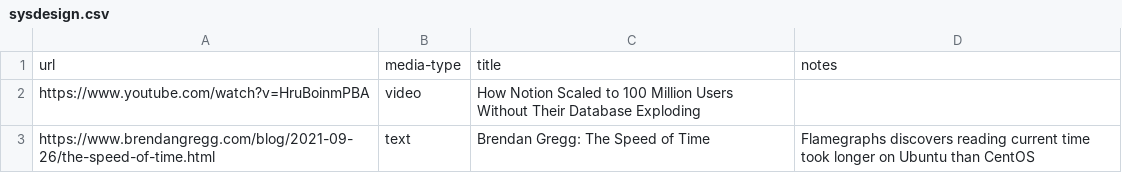
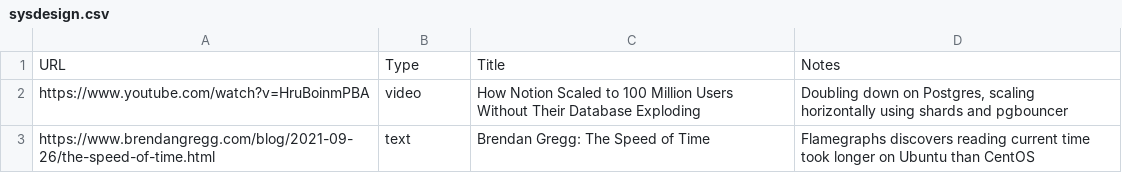
Before and after one commit to chelmertz/chelmertz.github.io, a CSV file: tables/sysdesign.csv, drawn as a sheet.

Commit message:
fix: capitalize columns in sysdesign.csv
The rendering does not change capitalization/styling.

```diff
--- a/tables/sysdesign.csv
+++ b/tables/sysdesign.csv
@@ -1,3 +1,3 @@
-url,media-type,title,notes
-https://www.youtube.com/watch?v=HruBoinmPBA,video, How Notion Scaled to 100 Million Users Without Their Database Exploding ,
+URL,Type,Title,Notes
+https://www.youtube.com/watch?v=HruBoinmPBA,video, How Notion Scaled to 100 Million Users Without Their Database Exploding ,"Doubling down on Postgres, scaling horizontally using shards and pgbouncer"
 https://www.brendangregg.com/blog/2021-09-26/the-speed-of-time.html,text,Brendan Gregg: The Speed of Time,Flamegraphs discovers reading current time took longer on Ubuntu than CentOS
```
